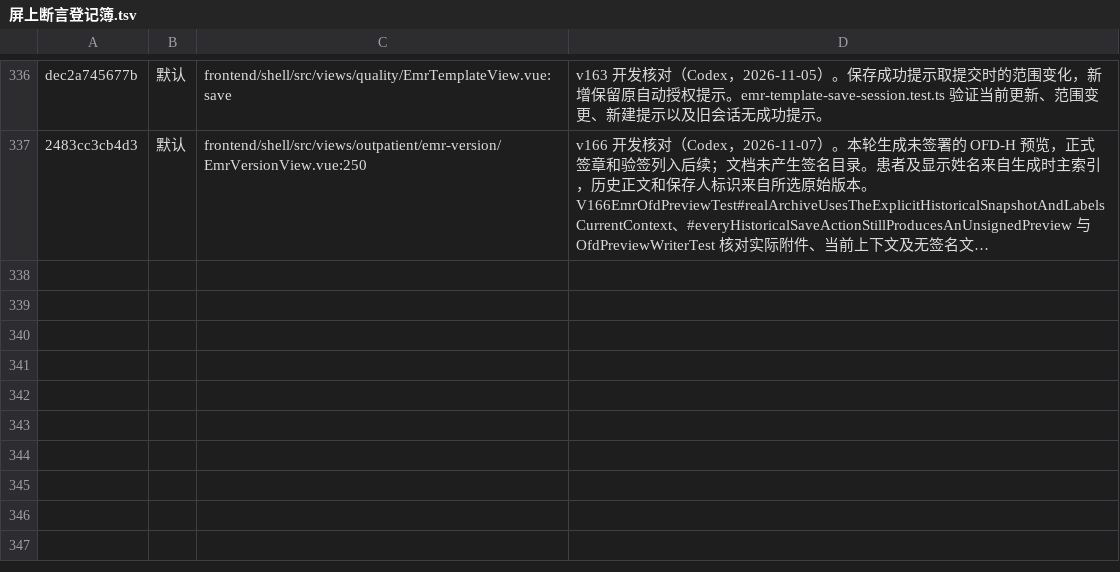
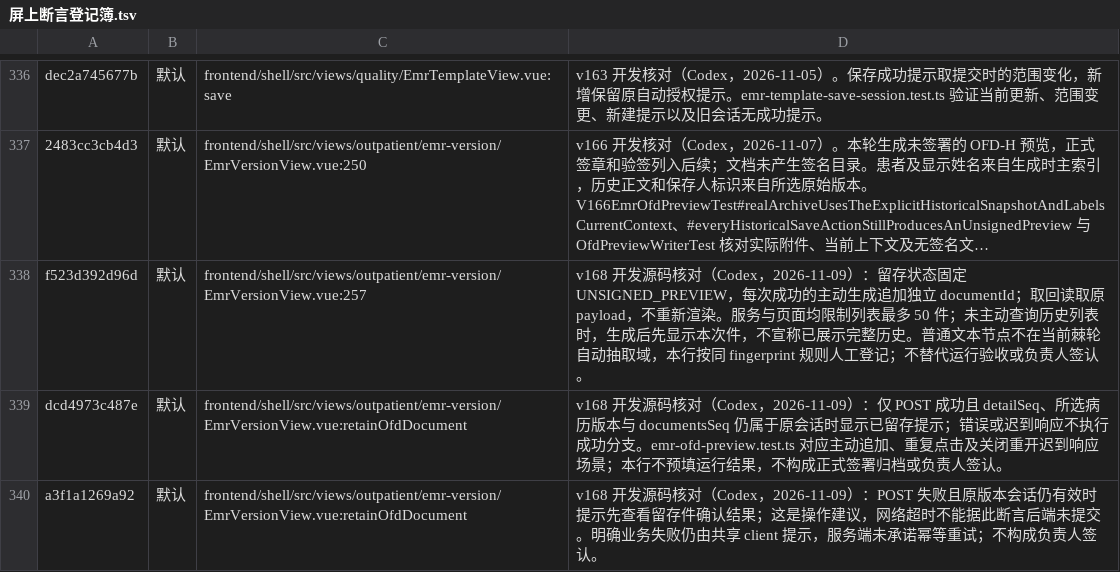
Before and after one commit to xujiann/hip-platform, a TSV file: docs/屏上断言登记簿.tsv, drawn as a sheet; only a part is shown, gaps mark what is left out; long unchanged cells end in …; the diff names each change by its address in the sheet, - before the commit and + after, or states it on an @@ line.

Commit message:
v168 车道A：登记OFD留存界面文案与未签署边界

```diff
--- a/docs/屏上断言登记簿.tsv
+++ b/docs/屏上断言登记簿.tsv
+row 338: f523d392d96d | 默认 | frontend/shell/src/views/outpatient/emr-version/EmrVersionView.vue:257 | v168 开发源码核对（Codex，2026-11-09）：留存状态固定 UNSIGNED_PREVIEW，每次成功的主动生成追加独立 documentId；取回读取原 payload，不重新渲染。服务与页面均限制列表最多 50 件；未主动查询历史列表时，生成后先显示本次件，不宣称已展示完整历史。普通文本节点不在当前棘轮自动抽取域，本行按同 fingerprint 规则人工登记；不替代运行验收或负责人签认。
+row 339: dcd4973c487e | 默认 | frontend/shell/src/views/outpatient/emr-version/EmrVersionView.vue:retainOfdDocument | v168 开发源码核对（Codex，2026-11-09）：仅 POST 成功且 detailSeq、所选病历版本与 documentsSeq 仍属于原会话时显示已留存提示；错误或迟到响应不执行成功分支。emr-ofd-preview.test.ts 对应主动追加、重复点击及关闭重开迟到响应场景；本行不预填运行结果，不构成正式签署归档或负责人签认。
+row 340: a3f1a1269a92 | 默认 | frontend/shell/src/views/outpatient/emr-version/EmrVersionView.vue:retainOfdDocument | v168 开发源码核对（Codex，2026-11-09）：POST 失败且原版本会话仍有效时提示先查看留存件确认结果；这是操作建议，网络超时不能据此断言后端未提交。明确业务失败仍由共享 client 提示，服务端未承诺幂等重试；不构成负责人签认。
```
